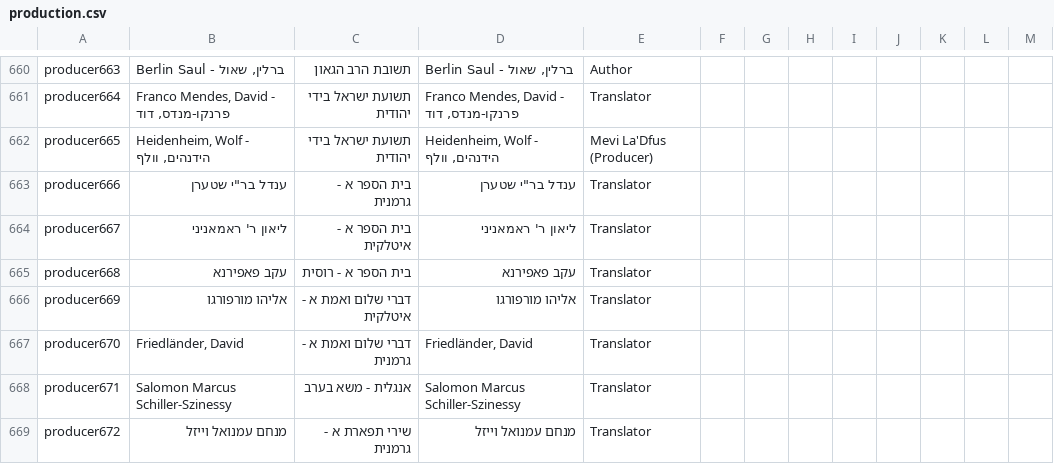
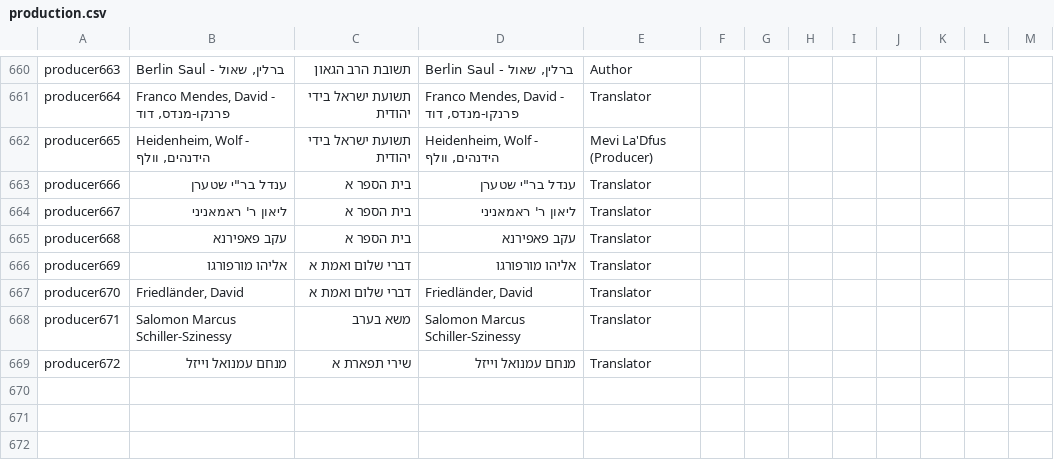
Before and after one commit to Gizra/haskala, a CSV file: haskala/modules/custom/haskala_migrate/csv/node/production.csv, drawn as a sheet; only a part is shown, gaps mark what is left out.

```diff
--- a/haskala/modules/custom/haskala_migrate/csv/node/production.csv
+++ b/haskala/modules/custom/haskala_migrate/csv/node/production.csv
@@ -662,8 +662,8 @@ producer664,"Franco Mendes, David - פרנקו-מנדס, דוד",תשועת יש
 producer665,"Heidenheim, Wolf - הידנהים, וולף",תשועת ישראל בידי יהודית,"Heidenheim, Wolf - הידנהים, וולף",Mevi La'Dfus (Producer),,,,,,,,
-producer666,"ענדל בר""י שטערן",בית הספר א - גרמנית,"ענדל בר""י שטערן",Translator,,,,,,,,
-producer667,ליאון ר' ראמאניני,בית הספר א - איטלקית,ליאון ר' ראמאניני,Translator,,,,,,,,
-producer668,עקב פאפירנא,בית הספר א - רוסית,עקב פאפירנא,Translator,,,,,,,,
-producer669,אליהו מורפורגו,דברי שלום ואמת א - איטלקית,אליהו מורפורגו,Translator,,,,,,,,
-producer670,"Friedländer, David",דברי שלום ואמת א - גרמנית,"Friedländer, David",Translator,,,,,,,,
-producer671,Salomon Marcus Schiller-Szinessy,אנגלית - משא בערב,Salomon Marcus Schiller-Szinessy,Translator,,,,,,,,
-producer672,מנחם עמנואל וייזל,שירי תפארת א - גרמנית,מנחם עמנואל וייזל,Translator,,,,,,,,
+producer666,"ענדל בר""י שטערן",בית הספר א,"ענדל בר""י שטערן",Translator,,,,,,,,
+producer667,ליאון ר' ראמאניני,בית הספר א,ליאון ר' ראמאניני,Translator,,,,,,,,
+producer668,עקב פאפירנא,בית הספר א,עקב פאפירנא,Translator,,,,,,,,
+producer669,אליהו מורפורגו,דברי שלום ואמת א,אליהו מורפורגו,Translator,,,,,,,,
+producer670,"Friedländer, David",דברי שלום ואמת א,"Friedländer, David",Translator,,,,,,,,
+producer671,Salomon Marcus Schiller-Szinessy,משא בערב,Salomon Marcus Schiller-Szinessy,Translator,,,,,,,,
+producer672,מנחם עמנואל וייזל,שירי תפארת א,מנחם עמנואל וייזל,Translator,,,,,,,,
```
Also changed, not shown: haskala/modules/custom/haskala_migrate/csv/node/person.csv, 20 other files.
